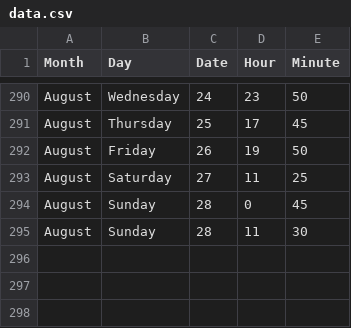
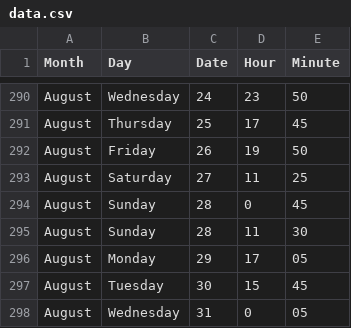
Before and after one commit to jckdm/masterpiece, a CSV file: data.csv, drawn as a sheet; only a part is shown, gaps mark what is left out.

Commit message:
data

```diff
--- a/data.csv
+++ b/data.csv
@@ -295 +295,4 @@ August,Sunday,28,0,45
 August,Sunday,28,11,30
+August,Monday,29,17,05
+August,Tuesday,30,15,45
+August,Wednesday,31,0,05
```
